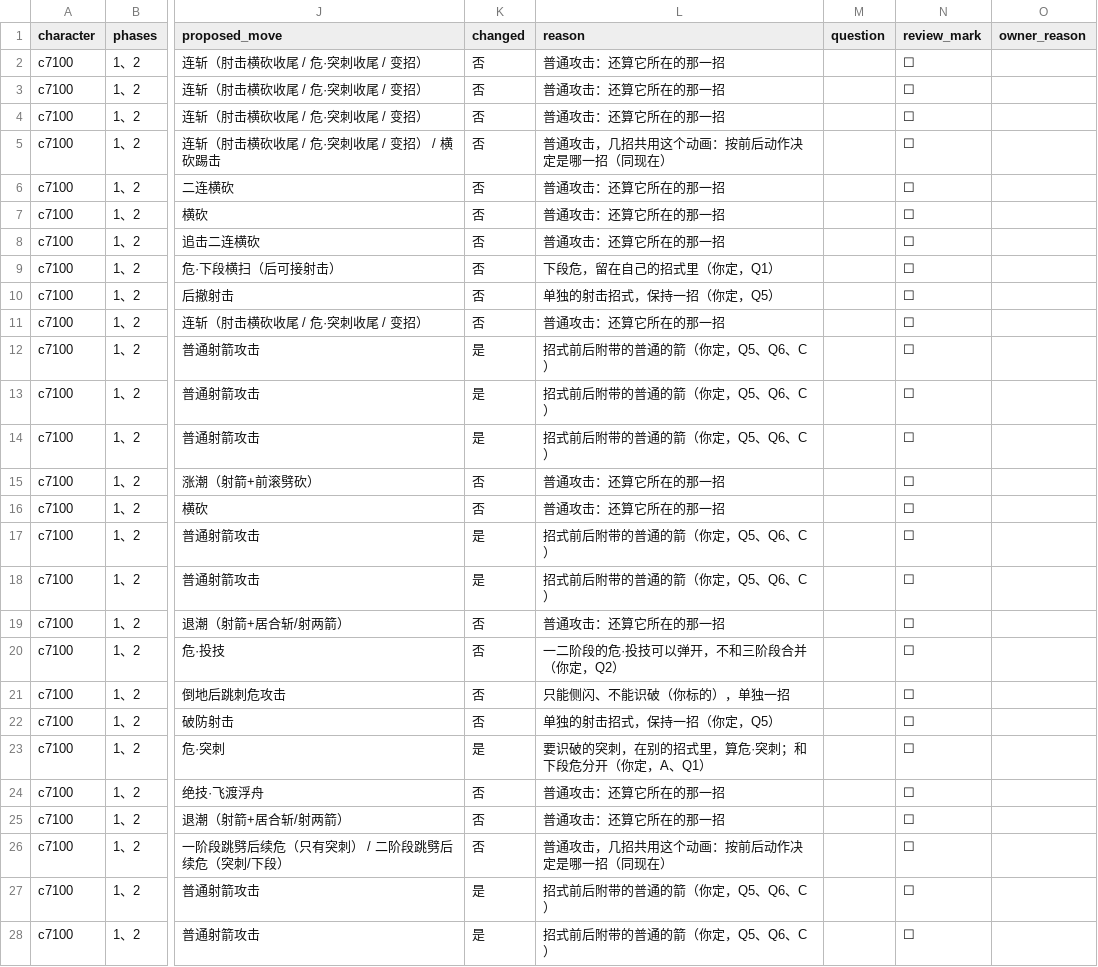
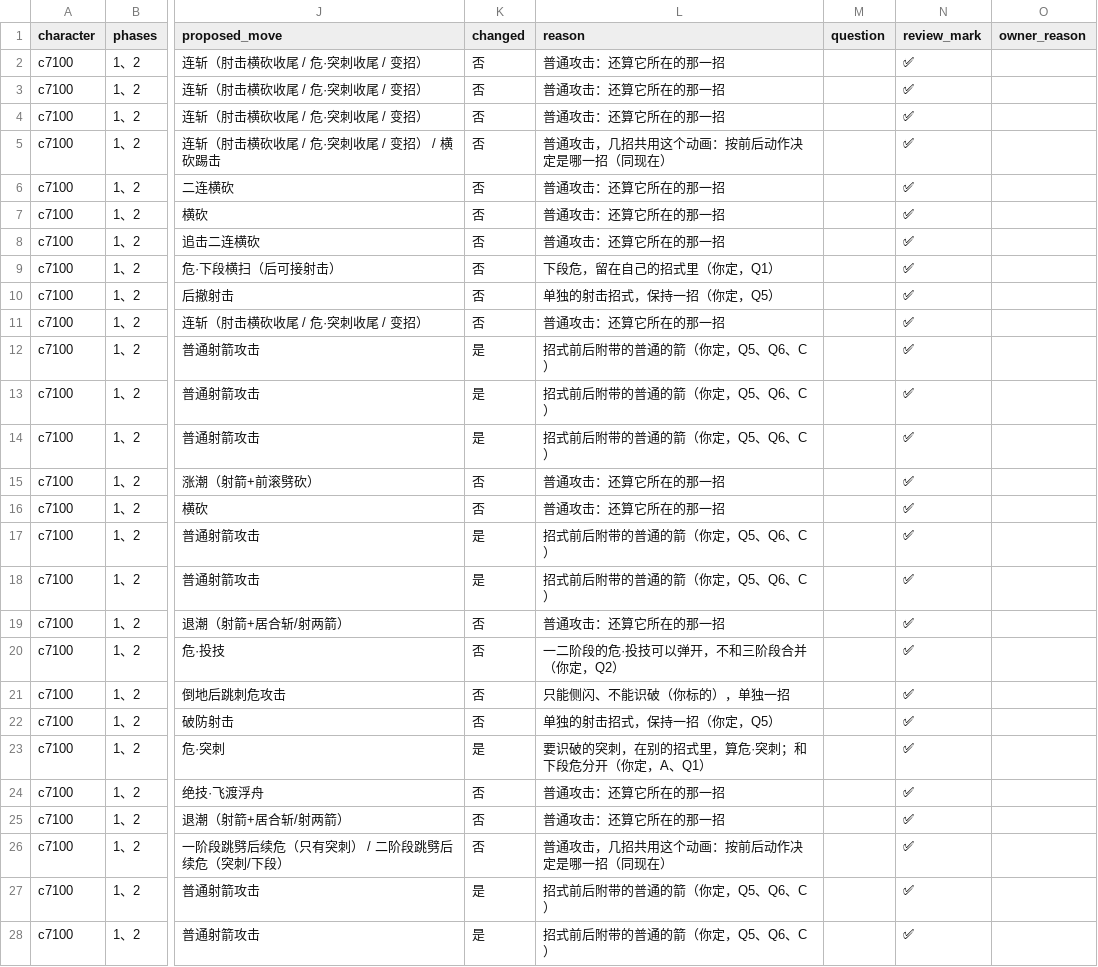
Before and after one commit to CanYouTeachMeHowToCode/Sekiro-boss-practice-analytics, a CSV file: research/ground_truth/semantic/genichiro_v2_actions.csv, drawn as a sheet; only a part is shown, gaps mark what is left out; the diff covers the shown part only; the diff names each change by its address in the sheet, - before the commit and + after, or states it on an @@ line.

```diff
--- a/research/ground_truth/semantic/genichiro_v2_actions.csv
+++ b/research/ground_truth/semantic/genichiro_v2_actions.csv
-N2:N28 (review_mark): ☐
+N2:N28 (review_mark): ✅
```
Also changed, not shown: 56 edited cells elsewhere in this file, 6 other files.
